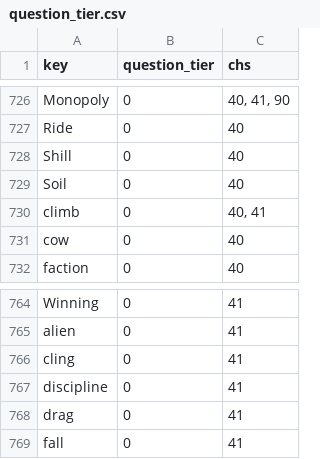
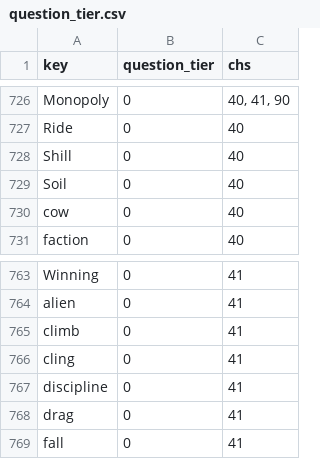
Before and after one commit to jschalk/jaar, a CSV file: src/ch99_glossary/derived/question_tier.csv, drawn as a sheet; only a part is shown, gaps mark what is left out.

```diff
--- a/src/ch99_glossary/derived/question_tier.csv
+++ b/src/ch99_glossary/derived/question_tier.csv
@@ -729,3 +729,2 @@ Shill,0,40
 Soil,0,40
-climb,0,"40, 41"
 cow,0,40
@@ -765,2 +764,3 @@ Winning,0,41
 alien,0,41
+climb,0,41
 cling,0,41
```
Also changed, not shown: src/ch99_glossary/derived/keg_exam_questions.csv, 9 other files.
